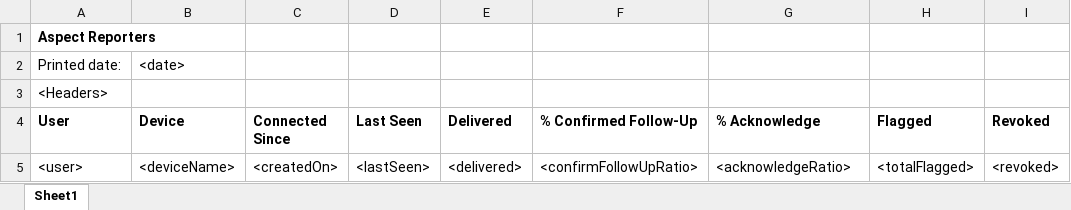
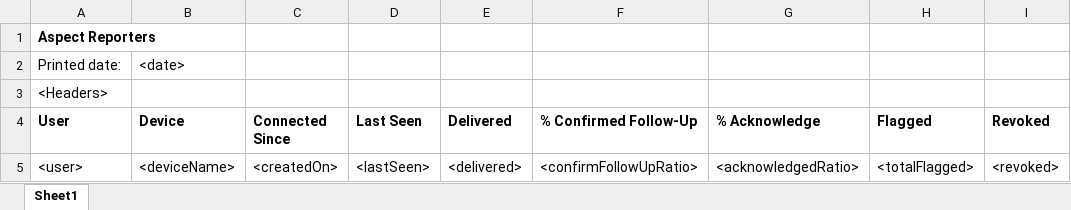
Before and after one commit to RahatSaqib/aspect, an Excel workbook: api/src/excelreports/reportTemplates/Reporters.xlsx, sheet Sheet1, drawn as a sheet; values as stored, in another font and other column widths than the file's, no borders; the diff names each change by its address in the sheet, - before the commit and + after, or states it on an @@ line.

Commit message:
fix(reporter-page): add export functionality
- add export functionality to reporter page

[Fixes ASP-1182]

```diff
--- a/api/src/excelreports/reportTemplates/Reporters.xlsx (sheet Sheet1)
+++ b/api/src/excelreports/reportTemplates/Reporters.xlsx (sheet Sheet1)
-G5 (% Acknowledge): <acknowledgeRatio>
+G5 (% Acknowledge): <acknowledgedRatio>
```
Also changed, not shown: 5 other files.
